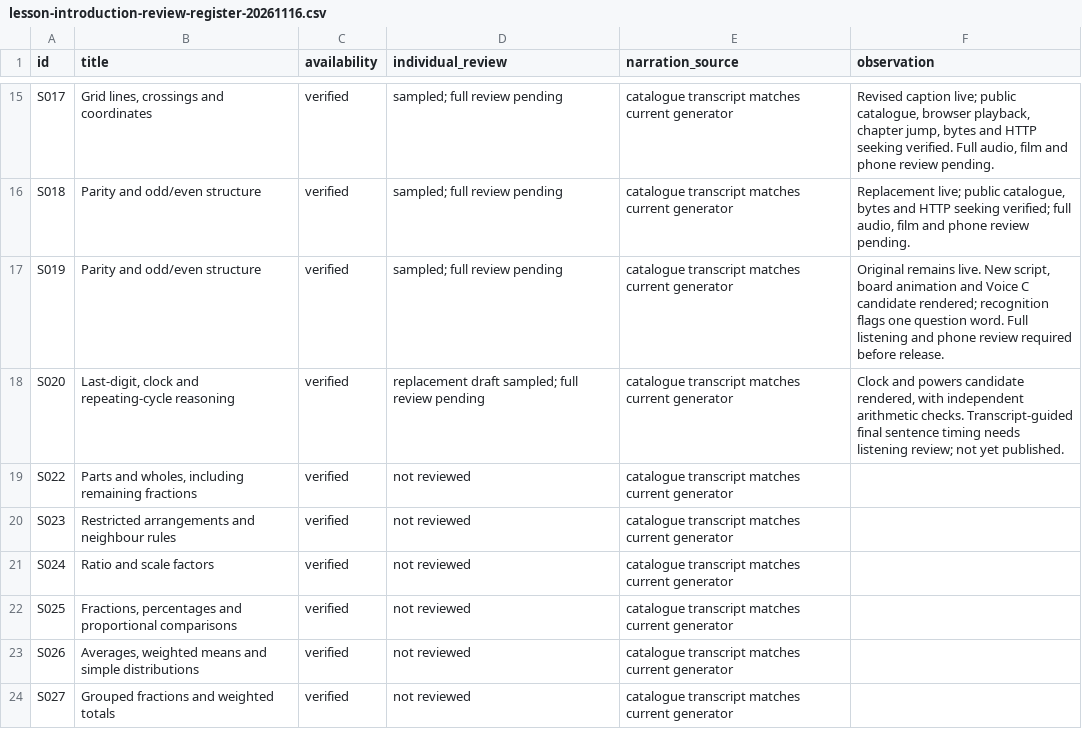
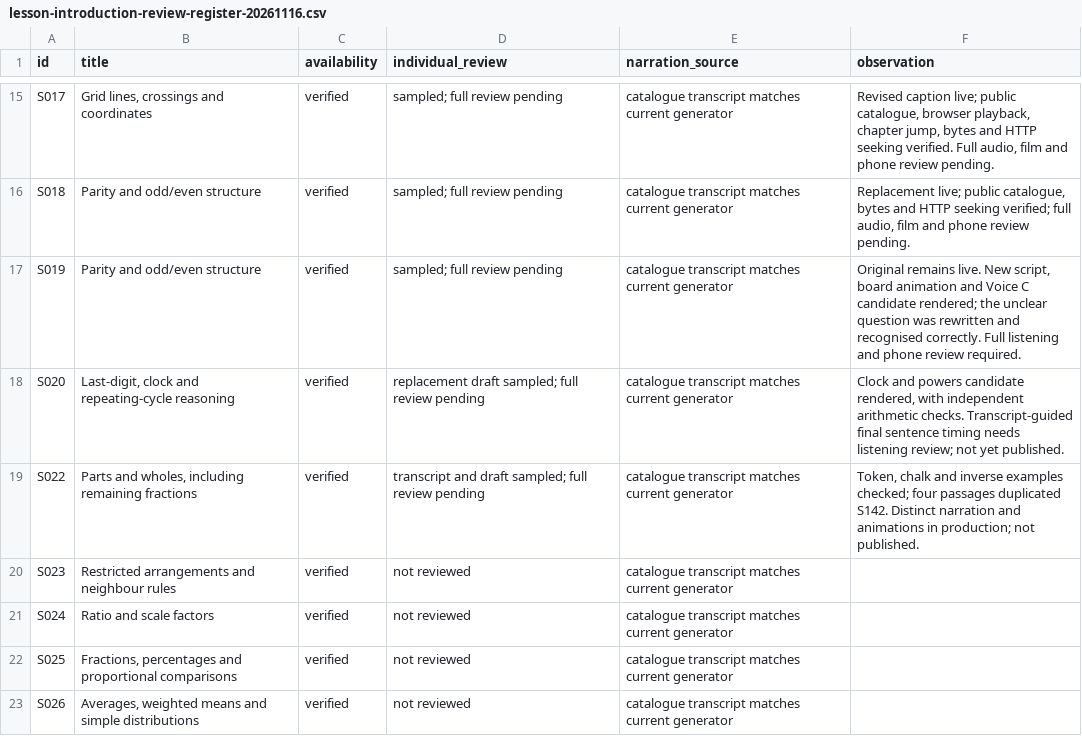
Before and after one commit to SimonRJ/-summit-one-narrator, a CSV file: docs/lesson-introduction-review-register-20261116.csv, drawn as a sheet; only a part is shown, gaps mark what is left out; the shorter side is filled out with more unchanged rows.

Commit message:
Record distinct chessboard and fraction lesson work

```diff
--- a/docs/lesson-introduction-review-register-20261116.csv
+++ b/docs/lesson-introduction-review-register-20261116.csv
@@ -16,5 +16,5 @@ S017,"Grid lines, crossings and coordinates",verified,sampled; full review pendi
 S018,Parity and odd/even structure,verified,sampled; full review pending,catalogue transcript matches current generator,"Replacement live; public catalogue, bytes and HTTP seeking verified; full audio, film and phone review pending."
-S019,Parity and odd/even structure,verified,sampled; full review pending,catalogue transcript matches current generator,"Original remains live. New script, board animation and Voice C candidate rendered; recognition flags one question word. Full listening and phone review required before release."
+S019,Parity and odd/even structure,verified,sampled; full review pending,catalogue transcript matches current generator,"Original remains live. New script, board animation and Voice C candidate rendered; the unclear question was rewritten and recognised correctly. Full listening and phone review required."
 S020,"Last-digit, clock and repeating-cycle reasoning",verified,replacement draft sampled; full review pending,catalogue transcript matches current generator,"Clock and powers candidate rendered, with independent arithmetic checks. Transcript-guided final sentence timing needs listening review; not yet published."
-S022,"Parts and wholes, including remaining fractions",verified,not reviewed,catalogue transcript matches current generator,
+S022,"Parts and wholes, including remaining fractions",verified,transcript and draft sampled; full review pending,catalogue transcript matches current generator,"Token, chalk and inverse examples checked; four passages duplicated S142. Distinct narration and animations in production; not published."
 S023,Restricted arrangements and neighbour rules,verified,not reviewed,catalogue transcript matches current generator,
```
Also changed, not shown: 1 other file.
